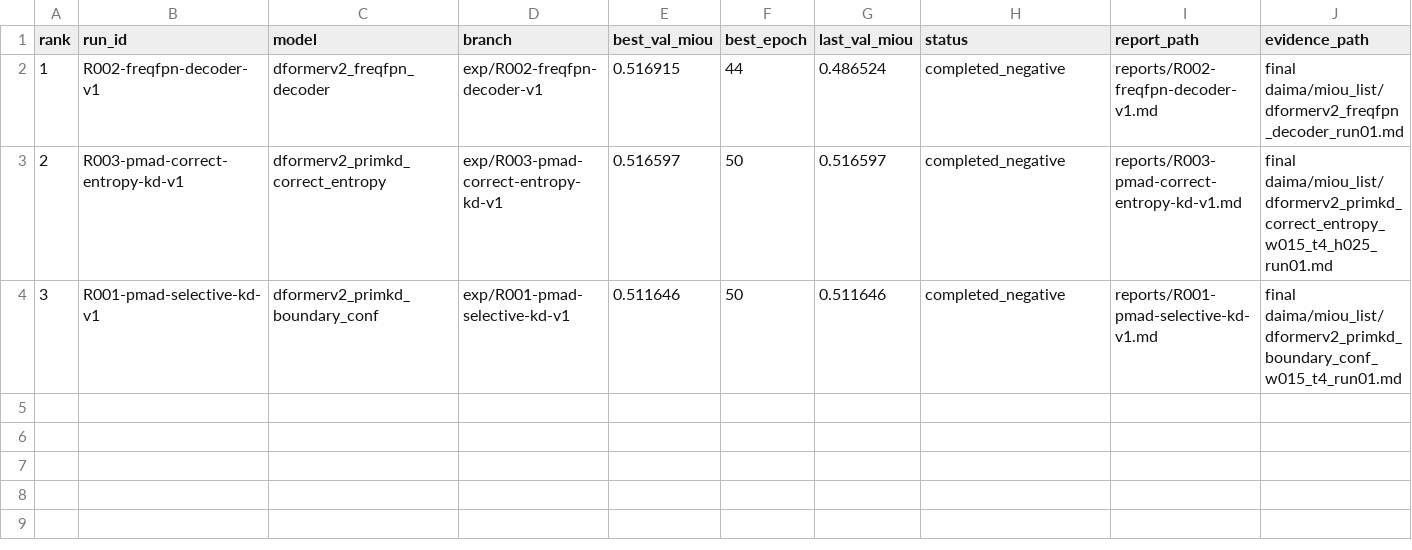
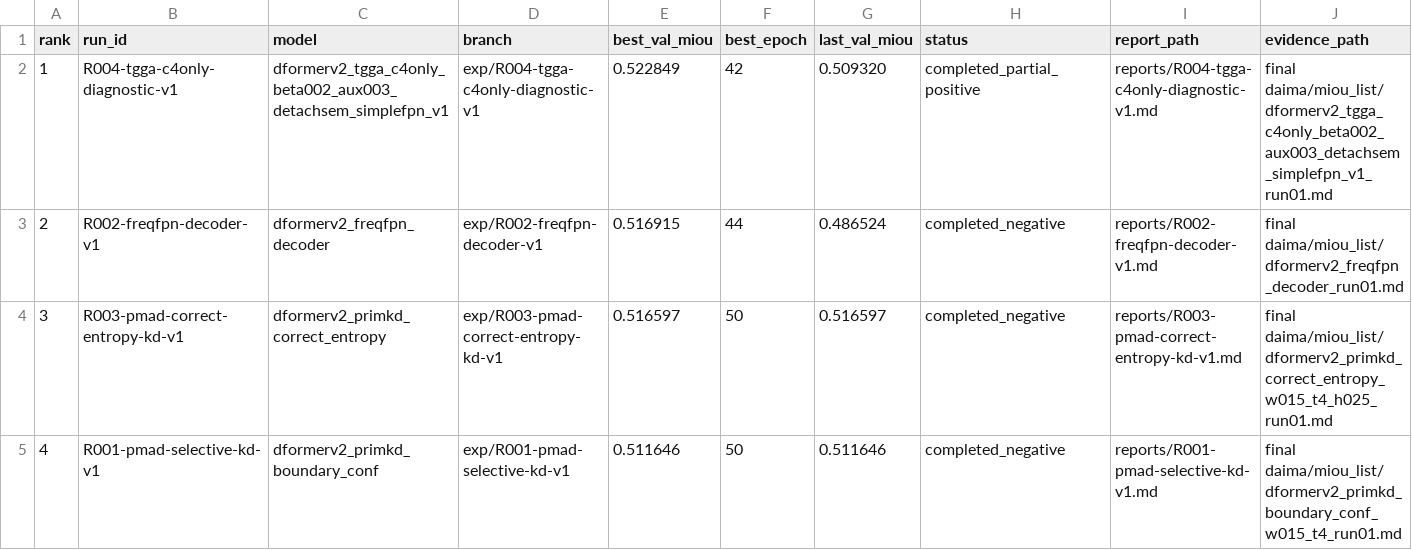
Before and after one commit to hansu650/Lun-Wen, a CSV file: metrics/leaderboard.csv, drawn as a sheet.

Commit message:
Run R004 TGGA c4-only diagnostic experiment

```diff
--- a/metrics/leaderboard.csv
+++ b/metrics/leaderboard.csv
@@ -1,4 +1,5 @@
 rank,run_id,model,branch,best_val_miou,best_epoch,last_val_miou,status,report_path,evidence_path
-1,R002-freqfpn-decoder-v1,dformerv2_freqfpn_decoder,exp/R002-freqfpn-decoder-v1,0.516915,44,0.486524,completed_negative,reports/R002-freqfpn-decoder-v1.md,final daima/miou_list/dformerv2_freqfpn_decoder_run01.md
-2,R003-pmad-correct-entropy-kd-v1,dformerv2_primkd_correct_entropy,exp/R003-pmad-correct-entropy-kd-v1,0.516597,50,0.516597,completed_negative,reports/R003-pmad-correct-entropy-kd-v1.md,final daima/miou_list/dformerv2_primkd_correct_entropy_w015_t4_h025_run01.md
-3,R001-pmad-selective-kd-v1,dformerv2_primkd_boundary_conf,exp/R001-pmad-selective-kd-v1,0.511646,50,0.511646,completed_negative,reports/R001-pmad-selective-kd-v1.md,final daima/miou_list/dformerv2_primkd_boundary_conf_w015_t4_run01.md
+1,R004-tgga-c4only-diagnostic-v1,dformerv2_tgga_c4only_beta002_aux003_detachsem_simplefpn_v1,exp/R004-tgga-c4only-diagnostic-v1,0.522849,42,0.509320,completed_partial_positive,reports/R004-tgga-c4only-diagnostic-v1.md,final daima/miou_list/dformerv2_tgga_c4only_beta002_aux003_detachsem_simplefpn_v1_run01.md
+2,R002-freqfpn-decoder-v1,dformerv2_freqfpn_decoder,exp/R002-freqfpn-decoder-v1,0.516915,44,0.486524,completed_negative,reports/R002-freqfpn-decoder-v1.md,final daima/miou_list/dformerv2_freqfpn_decoder_run01.md
+3,R003-pmad-correct-entropy-kd-v1,dformerv2_primkd_correct_entropy,exp/R003-pmad-correct-entropy-kd-v1,0.516597,50,0.516597,completed_negative,reports/R003-pmad-correct-entropy-kd-v1.md,final daima/miou_list/dformerv2_primkd_correct_entropy_w015_t4_h025_run01.md
+4,R001-pmad-selective-kd-v1,dformerv2_primkd_boundary_conf,exp/R001-pmad-selective-kd-v1,0.511646,50,0.511646,completed_negative,reports/R001-pmad-selective-kd-v1.md,final daima/miou_list/dformerv2_primkd_boundary_conf_w015_t4_run01.md
```
Also changed, not shown: 9 other files.
